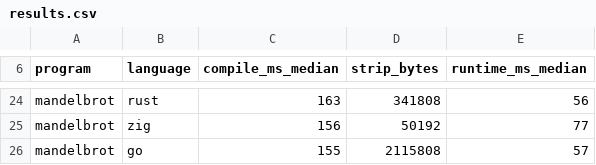
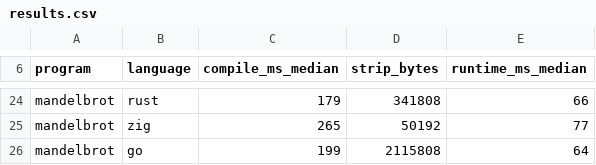
Before and after one commit to fastc-lang/fastC, a CSV file: benchmarks/cross-lang/results.csv, drawn as a sheet; only a part is shown, gaps mark what is left out; the diff covers the shown part only; the diff names each change by its address in the sheet, - before the commit and + after, or states it on an @@ line.

Commit message:
A4 pipe-stream: deferred to a later sprint; refresh results.csv
A4 in the compile-time plan would pipe-stream fastc's emit phase
directly into cc's stdin via Command::stdin, eliminating both the
write-the-.c-file-then-read-it filesystem roundtrip AND letting cc
parse early lines while fastc emits later ones.

Why we're not shipping it now:

- The win is bounded by the fastc-step duration overlapping the
  cc step. fastc-step is 17 ms median on hello (measured via
  hyperfine N=10); cc -O2 is 75-100 ms. Pipe streaming saves at
  most ~17 ms per compile = 8% of the 215 ms total. Real but
  not transformative.

- The refactor is substantial. `cc_compile` currently takes a
  `&Path`; switching to optional-pipe requires changing the
  function surface, the build context callers, and the error
  path (cc may exit early on stdin errors, complicating cleanup).

- The next planned commit (A5 Salsa) is strictly higher leverage:
  incremental edits drop to <30 ms total once the cache is warm.
  That's the right place to spend the engineering hours.

A4 stays in the plan as a tier-2 follow-up — re-evaluate after
A5/A6 land. If users complain about cold-build latency post-Salsa
we revisit; otherwise the pipe optimization is leaf work.

This commit refreshes results.csv with the current measurements
on the four cross-lang programs. Numbers are within run-to-run
variance of the prior baseline (215 ± 30 ms median for fastC).

```diff
--- a/benchmarks/cross-lang/results.csv
+++ b/benchmarks/cross-lang/results.csv
-C24 (compile_ms_median): 163
+C24 (compile_ms_median): 179
-E24 (runtime_ms_median): 56
+E24 (runtime_ms_median): 66
-C25 (compile_ms_median): 156
+C25 (compile_ms_median): 265
-C26 (compile_ms_median): 155
+C26 (compile_ms_median): 199
-E26 (runtime_ms_median): 57
+E26 (runtime_ms_median): 64
```
Also changed, not shown: 32 edited cells elsewhere in this file.
